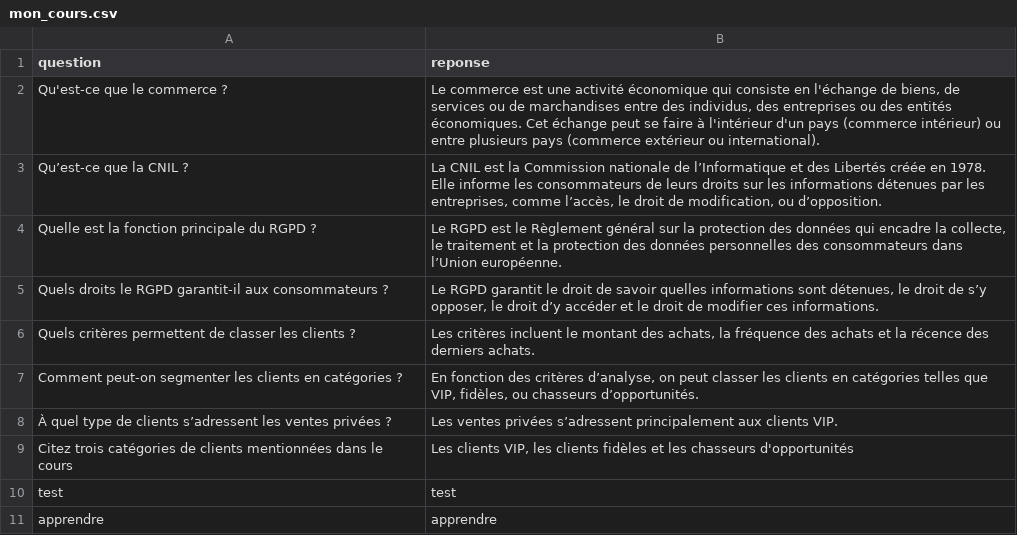
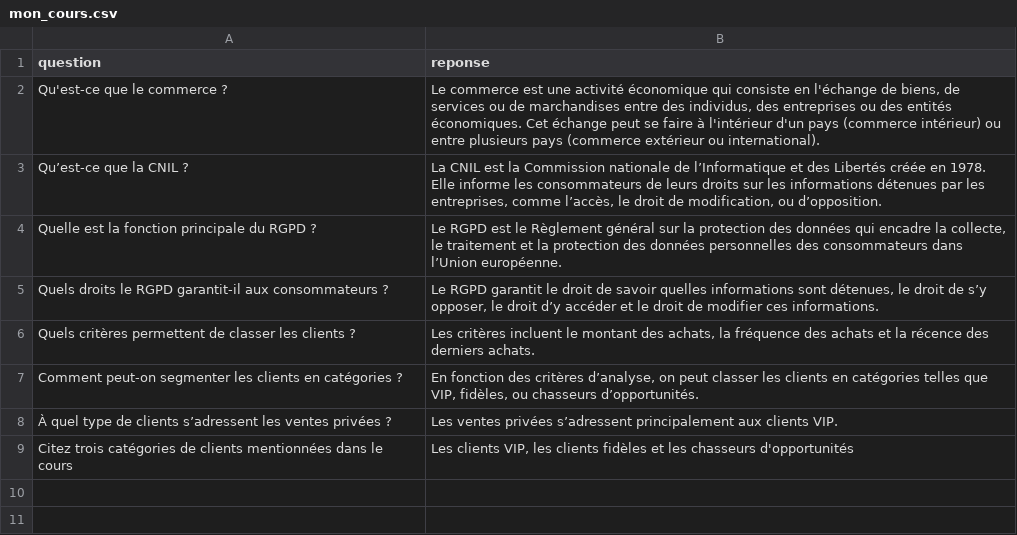
Before and after one commit to SaraPerso/Sarah-O, a CSV file: mon_cours.csv, drawn as a sheet; the diff names each change by its address in the sheet, - before the commit and + after, or states it on an @@ line.

Commit message:
data: mise à jour du fichier de cours mon_cours.csv

```diff
--- a/mon_cours.csv
+++ b/mon_cours.csv
-row 10: test | test
-row 11: apprendre | apprendre
```
